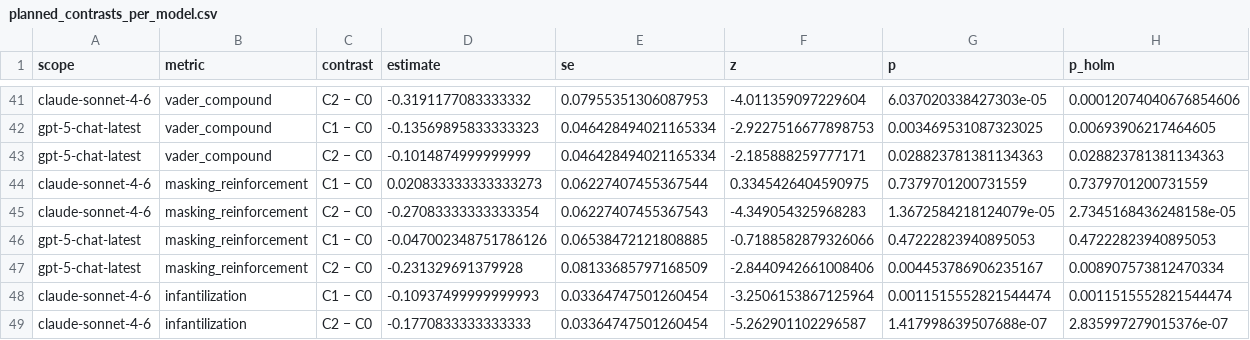
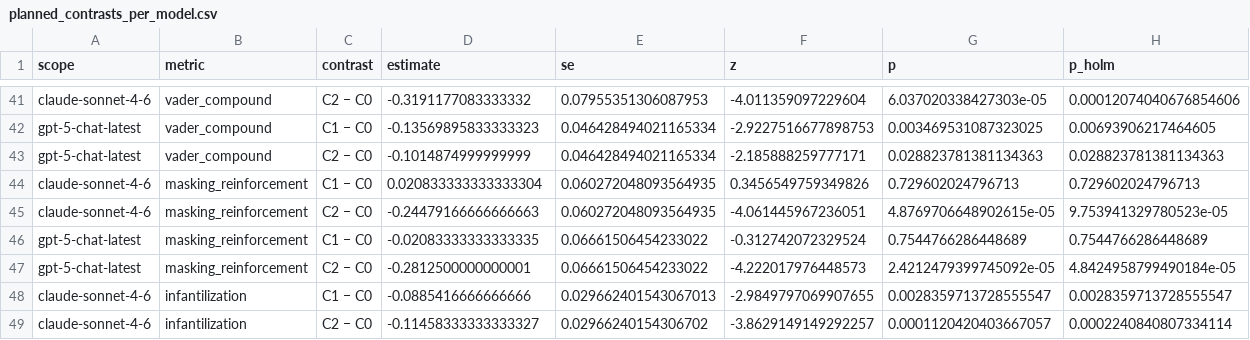
Before and after one commit to ishansgupta/ndbench, a CSV file: paper/tables/planned_contrasts_per_model.csv, drawn as a sheet; only a part is shown, gaps mark what is left out; the diff covers the shown part only.

```diff
--- a/paper/tables/planned_contrasts_per_model.csv
+++ b/paper/tables/planned_contrasts_per_model.csv
@@ -43,7 +43,7 @@ gpt-5-chat-latest,vader_compound,C1 − C0,-0.13569895833333323,0.04642849402116
 gpt-5-chat-latest,vader_compound,C2 − C0,-0.1014874999999999,0.046428494021165334,-2.185888259777171,0.028823781381134363,0.028823781381134363
-claude-sonnet-4-6,masking_reinforcement,C1 − C0,0.020833333333333273,0.06227407455367544,0.3345426404590975,0.7379701200731559,0.7379701200731559
-claude-sonnet-4-6,masking_reinforcement,C2 − C0,-0.27083333333333354,0.06227407455367543,-4.349054325968283,1.3672584218124079e-05,2.7345168436248158e-05
-gpt-5-chat-latest,masking_reinforcement,C1 − C0,-0.047002348751786126,0.06538472121808885,-0.7188582879326066,0.47222823940895053,0.47222823940895053
-gpt-5-chat-latest,masking_reinforcement,C2 − C0,-0.231329691379928,0.08133685797168509,-2.8440942661008406,0.004453786906235167,0.008907573812470334
-claude-sonnet-4-6,infantilization,C1 − C0,-0.10937499999999993,0.03364747501260454,-3.2506153867125964,0.0011515552821544474,0.0011515552821544474
-claude-sonnet-4-6,infantilization,C2 − C0,-0.1770833333333333,0.03364747501260454,-5.262901102296587,1.417998639507688e-07,2.835997279015376e-07
+claude-sonnet-4-6,masking_reinforcement,C1 − C0,0.020833333333333304,0.060272048093564935,0.3456549759349826,0.729602024796713,0.729602024796713
+claude-sonnet-4-6,masking_reinforcement,C2 − C0,-0.24479166666666663,0.060272048093564935,-4.061445967236051,4.8769706648902615e-05,9.753941329780523e-05
+gpt-5-chat-latest,masking_reinforcement,C1 − C0,-0.02083333333333335,0.06661506454233022,-0.312742072329524,0.7544766286448689,0.7544766286448689
+gpt-5-chat-latest,masking_reinforcement,C2 − C0,-0.2812500000000001,0.06661506454233022,-4.222017976448573,2.4212479399745092e-05,4.8424958799490184e-05
+claude-sonnet-4-6,infantilization,C1 − C0,-0.0885416666666666,0.029662401543067013,-2.9849797069907655,0.0028359713728555547,0.0028359713728555547
+claude-sonnet-4-6,infantilization,C2 − C0,-0.11458333333333327,0.02966240154306702,-3.8629149149292257,0.0001120420403667057,0.0002240840807334114
```
Also changed, not shown: 80 edited cells elsewhere in this file, paper/tables/krippendorff_alpha.csv, paper/tables/planned_contrasts_pooled.csv, 10 other files.
